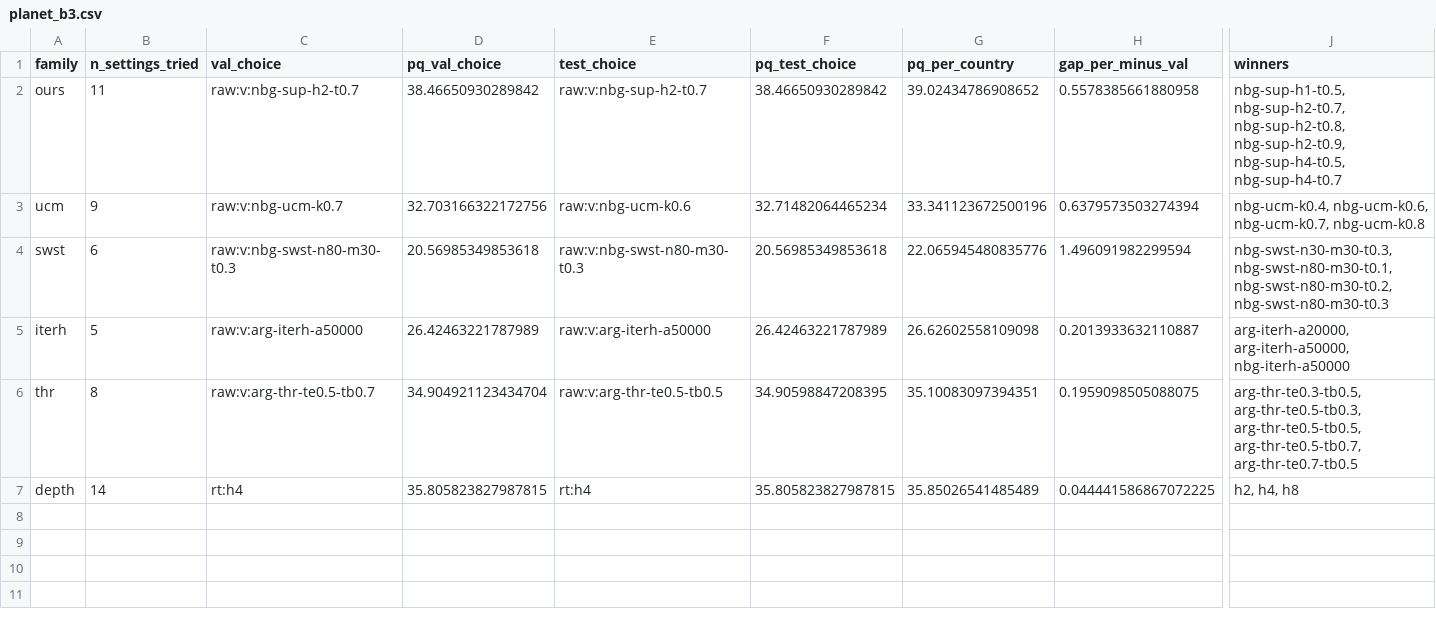
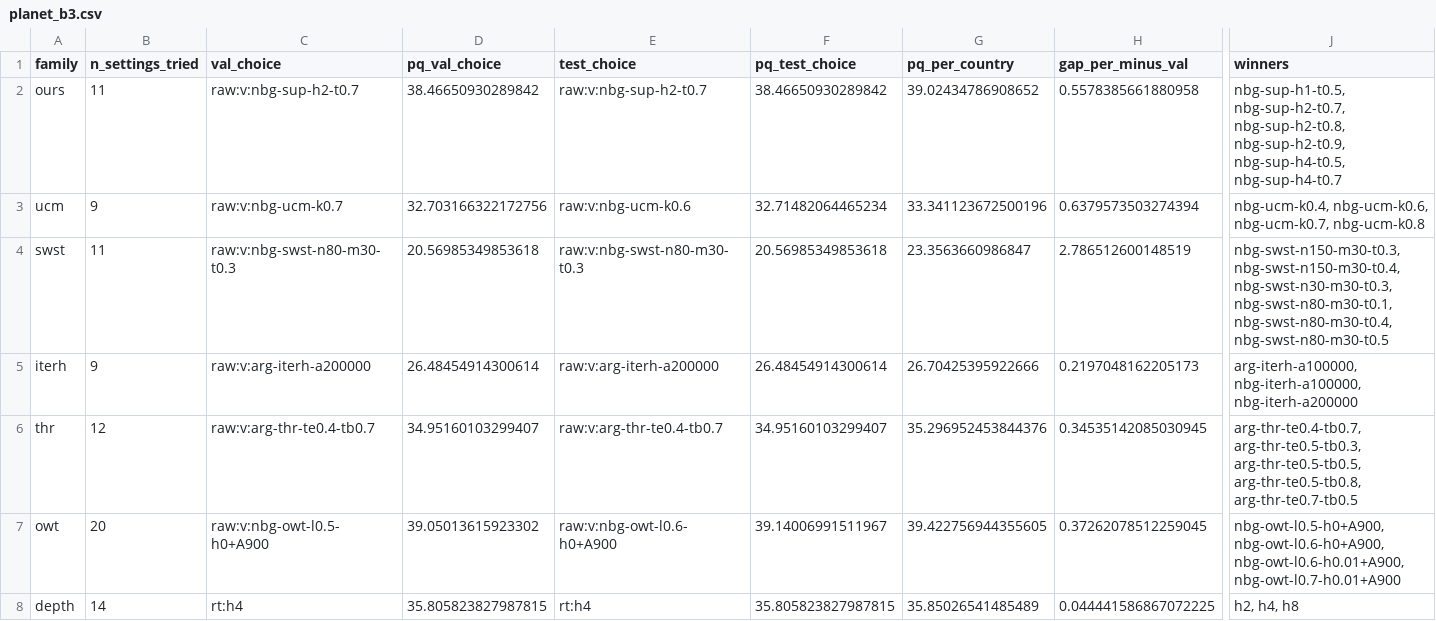
Before and after one commit to fieldsoftheworld/fbp, a CSV file: experiments/results/cost/planet_b3.csv, drawn as a sheet; only a part is shown, gaps mark what is left out; rows hold the shown columns only; the diff covers the shown part only; the diff names each change by its address in the sheet, - before the commit and + after, or states it on an @@ line.

```diff
--- a/experiments/results/cost/planet_b3.csv
+++ b/experiments/results/cost/planet_b3.csv
-B4 (n_settings_tried): 6
+B4 (n_settings_tried): 11
-G4 (pq_per_country): 22.065945480835776
+G4 (pq_per_country): 23.3563660986847
-H4 (gap_per_minus_val): 1.496091982299594
+H4 (gap_per_minus_val): 2.786512600148519
-J4 (winners): nbg-swst-n30-m30-t0.3, nbg-swst-n80-m30-t0.1, nbg-swst-n80-m30-t0.2, nbg-swst-n80-m30-t0.3
+J4 (winners): nbg-swst-n150-m30-t0.3, nbg-swst-n150-m30-t0.4, nbg-swst-n30-m30-t0.3, nbg-swst-n80-m30-t0.1, nbg-swst-n80-m30-t0.4, nbg-swst-n80-m30-t0.5
-B5 (n_settings_tried): 5
+B5 (n_settings_tried): 9
-C5 (val_choice): raw:v:arg-iterh-a50000
+C5 (val_choice): raw:v:arg-iterh-a200000
-D5 (pq_val_choice): 26.42463221787989
+D5 (pq_val_choice): 26.48454914300614
-E5 (test_choice): raw:v:arg-iterh-a50000
+E5 (test_choice): raw:v:arg-iterh-a200000
-F5 (pq_test_choice): 26.42463221787989
+F5 (pq_test_choice): 26.48454914300614
-G5 (pq_per_country): 26.62602558109098
+G5 (pq_per_country): 26.70425395922666
-H5 (gap_per_minus_val): 0.2013933632110887
+H5 (gap_per_minus_val): 0.2197048162205173
-J5 (winners): arg-iterh-a20000, arg-iterh-a50000, nbg-iterh-a50000
+J5 (winners): arg-iterh-a100000, nbg-iterh-a100000, nbg-iterh-a200000
-B6 (n_settings_tried): 8
+B6 (n_settings_tried): 12
-C6 (val_choice): raw:v:arg-thr-te0.5-tb0.7
+C6 (val_choice): raw:v:arg-thr-te0.4-tb0.7
-D6 (pq_val_choice): 34.904921123434704
+D6 (pq_val_choice): 34.95160103299407
-E6 (test_choice): raw:v:arg-thr-te0.5-tb0.5
+E6 (test_choice): raw:v:arg-thr-te0.4-tb0.7
-F6 (pq_test_choice): 34.90598847208395
+F6 (pq_test_choice): 34.95160103299407
-G6 (pq_per_country): 35.10083097394351
+G6 (pq_per_country): 35.296952453844376
-H6 (gap_per_minus_val): 0.1959098505088075
+H6 (gap_per_minus_val): 0.34535142085030945
-J6 (winners): arg-thr-te0.3-tb0.5, arg-thr-te0.5-tb0.3, arg-thr-te0.5-tb0.5, arg-thr-te0.5-tb0.7, arg-thr-te0.7-tb0.5
+J6 (winners): arg-thr-te0.4-tb0.7, arg-thr-te0.5-tb0.3, arg-thr-te0.5-tb0.5, arg-thr-te0.5-tb0.8, arg-thr-te0.7-tb0.5
+row 7: owt | 20 | raw:v:nbg-owt-l0.5-h0+A900 | 39.05013615923302 | raw:v:nbg-owt-l0.6-h0+A900 | 39.14006991511967 | 39.422756944355605 | 0.37262078512259045 | nbg-owt-l0.5-h0+A900, nbg-owt-l0.6-h0+A900, nbg-owt-l0.6-h0.01+A900, nbg-owt-l0.7-h0.01+A900
```
Also changed, not shown: 1 edited cell elsewhere in this file, 15 other files.
